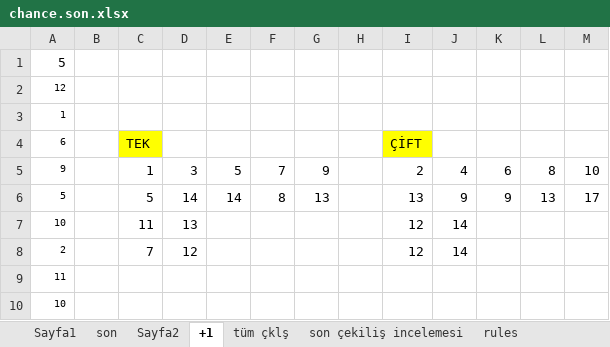
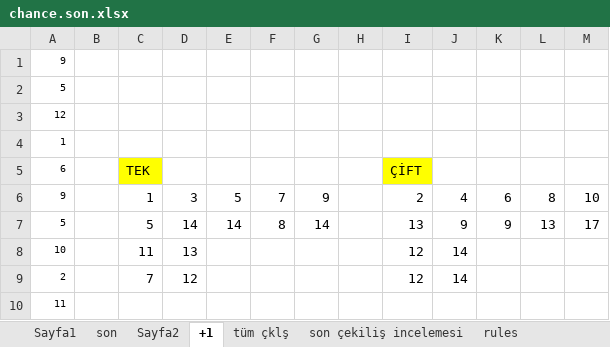
Before and after one commit to kaptan1888/kaptan-analiz, an Excel workbook: chance.son.xlsx, sheet +1, drawn as a sheet; only a part is shown; the shorter side is filled out with more unchanged rows; values as stored, in another font and other column widths than the file's, no borders; conditional formats not drawn; addresses are those after the commit; the diff names each change by its address in the sheet, - before the commit and + after, or states it on an @@ line.

```diff
--- a/chance.son.xlsx (sheet +1)
+++ b/chance.son.xlsx (sheet +1)
+row 1: 9
@@ A2 text size: smaller @@
-G7: 13
+G7: 14
```
Also changed, not shown: sheet Sayfa2, sheet Sayfa1, şns_topu.xlsx, 4 other files.
